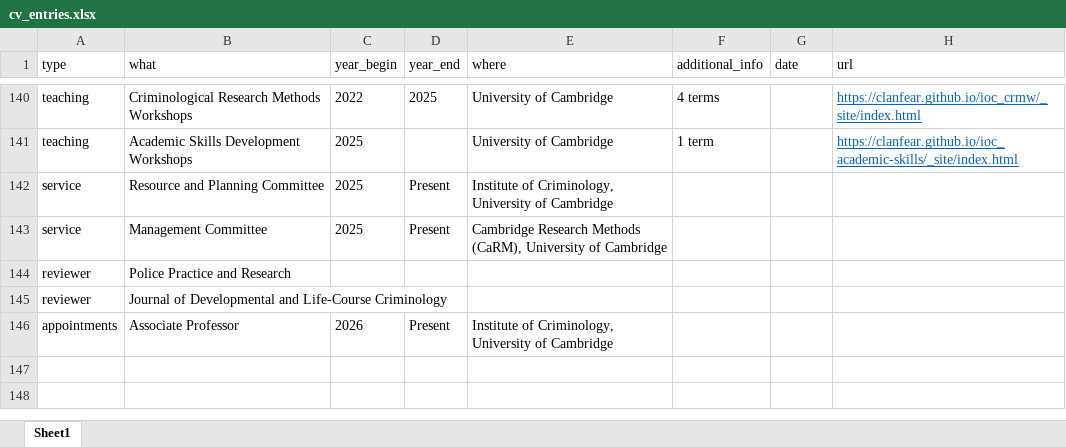
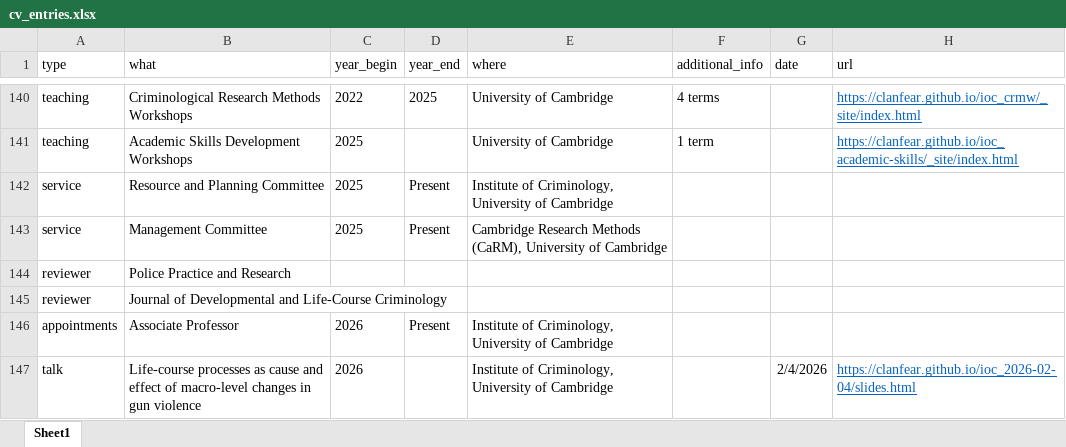
Before and after one commit to clanfear/ccl_cv, an Excel workbook: cv_data/cv_entries.xlsx, sheet Sheet1, drawn as a sheet; only a part is shown, gaps mark what is left out; values as stored, in another font and other column widths than the file's, no borders; the diff names each change by its address in the sheet, - before the commit and + after, or states it on an @@ line.

Commit message:
New talk

```diff
--- a/cv_data/cv_entries.xlsx (sheet Sheet1)
+++ b/cv_data/cv_entries.xlsx (sheet Sheet1)
+row 147: talk | Life-course processes as cause and effect of macro-level changes in gun violence | 2026 |  | Institute of Criminology, University of Cambridge |  | 2/4/2026 | https://clanfear.github.io/ioc_2026-02-04/slides.html
```
Also changed, not shown: 1 other file.
